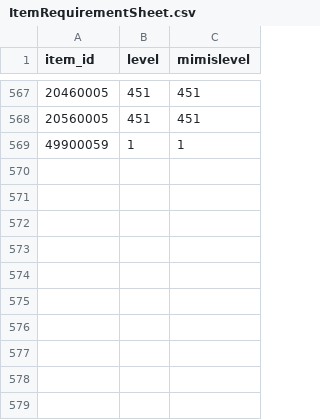
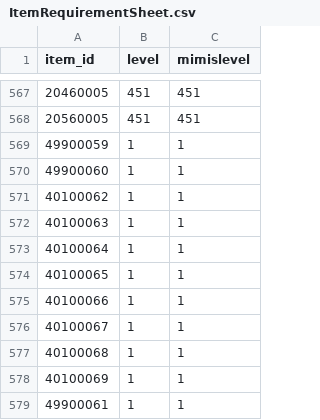
Before and after one commit to BasixKOR/lib9c, a CSV file: Lib9c/TableCSV/ItemRequirementSheet.csv, drawn as a sheet; only a part is shown, gaps mark what is left out.

Commit message:
Update ItemRequirementSheet.csv from Google Sheets

```diff
--- a/Lib9c/TableCSV/ItemRequirementSheet.csv
+++ b/Lib9c/TableCSV/ItemRequirementSheet.csv
@@ -569 +569,11 @@ item_id,level,mimislevel
 49900059,1,1
+49900060,1,1
+40100062,1,1
+40100063,1,1
+40100064,1,1
+40100065,1,1
+40100066,1,1
+40100067,1,1
+40100068,1,1
+40100069,1,1
+49900061,1,1
```
